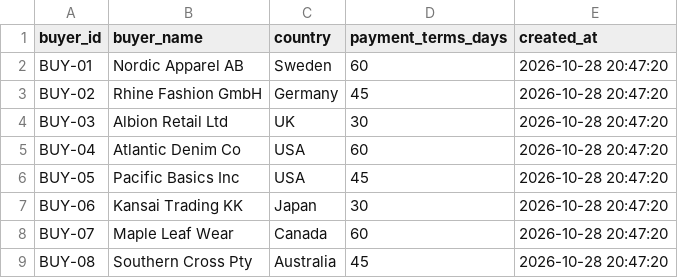
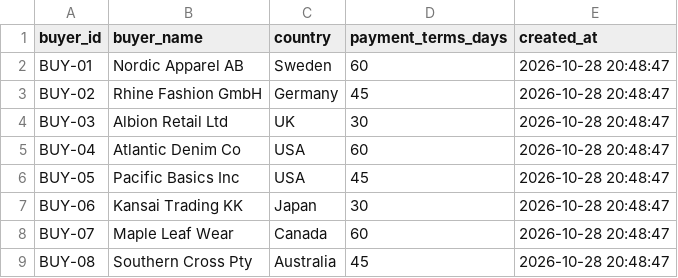
Before and after one commit to NazmullSyntax/Garments-Factory-Intelligence-System-GFIS-, a CSV file: data/sample/buyers.csv, drawn as a sheet.

```diff
--- a/data/sample/buyers.csv
+++ b/data/sample/buyers.csv
@@ -1,9 +1,9 @@
 buyer_id,buyer_name,country,payment_terms_days,created_at
-BUY-01,Nordic Apparel AB,Sweden,60,2026-10-28 20:47:20
-BUY-02,Rhine Fashion GmbH,Germany,45,2026-10-28 20:47:20
-BUY-03,Albion Retail Ltd,UK,30,2026-10-28 20:47:20
-BUY-04,Atlantic Denim Co,USA,60,2026-10-28 20:47:20
-BUY-05,Pacific Basics Inc,USA,45,2026-10-28 20:47:20
-BUY-06,Kansai Trading KK,Japan,30,2026-10-28 20:47:20
-BUY-07,Maple Leaf Wear,Canada,60,2026-10-28 20:47:20
-BUY-08,Southern Cross Pty,Australia,45,2026-10-28 20:47:20
+BUY-01,Nordic Apparel AB,Sweden,60,2026-10-28 20:48:47
+BUY-02,Rhine Fashion GmbH,Germany,45,2026-10-28 20:48:47
+BUY-03,Albion Retail Ltd,UK,30,2026-10-28 20:48:47
+BUY-04,Atlantic Denim Co,USA,60,2026-10-28 20:48:47
+BUY-05,Pacific Basics Inc,USA,45,2026-10-28 20:48:47
+BUY-06,Kansai Trading KK,Japan,30,2026-10-28 20:48:47
+BUY-07,Maple Leaf Wear,Canada,60,2026-10-28 20:48:47
+BUY-08,Southern Cross Pty,Australia,45,2026-10-28 20:48:47
```
Also changed, not shown: 1 other file.
